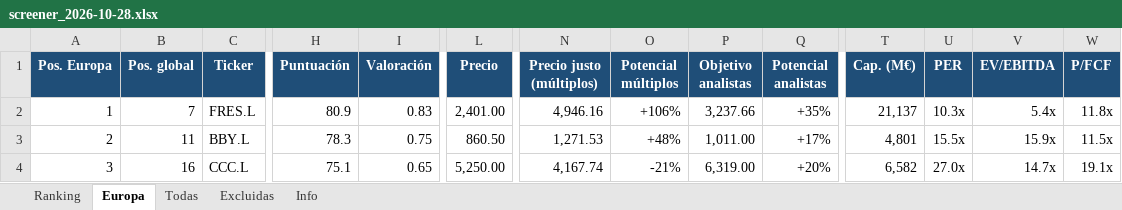
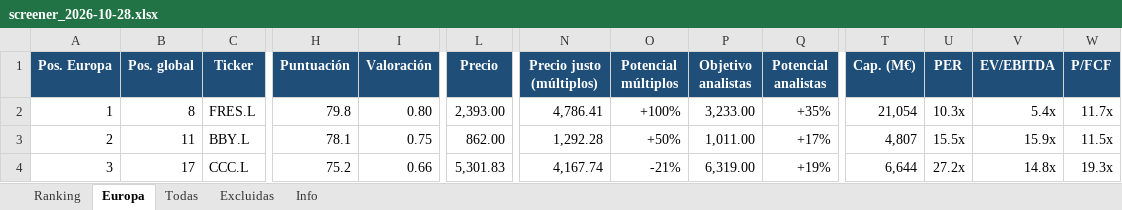
Before and after one commit to josecossi/Screener, an Excel workbook: resultados/screener_2026-10-28.xlsx, sheet Europa, drawn as a sheet; only a part is shown, gaps mark what is left out; values as stored, in another font and other column widths than the file's, no borders; the diff covers the shown part only; the diff names each change by its address in the sheet, - before the commit and + after, or states it on an @@ line.

```diff
--- a/resultados/screener_2026-10-28.xlsx (sheet Europa)
+++ b/resultados/screener_2026-10-28.xlsx (sheet Europa)
-B2 (Pos. global): 7
+B2 (Pos. global): 8
-H2 (Puntuación): 80.9
+H2 (Puntuación): 79.8
-I2 (Valoración): 0.83
+I2 (Valoración): 0.80
-L2 (Precio): 2,401.00
+L2 (Precio): 2,393.00
-N2 (Precio justo (múltiplos)): 4,946.16
+N2 (Precio justo (múltiplos)): 4,786.41
-O2 (Potencial múltiplos): +106%
+O2 (Potencial múltiplos): +100%
-P2 (Objetivo analistas): 3,237.66
+P2 (Objetivo analistas): 3,233.00
-T2 (Cap. (M€)): 21,137
+T2 (Cap. (M€)): 21,054
-W2 (P/FCF): 11.8x
+W2 (P/FCF): 11.7x
-H3 (Puntuación): 78.3
+H3 (Puntuación): 78.1
-L3 (Precio): 860.50
+L3 (Precio): 862.00
-N3 (Precio justo (múltiplos)): 1,271.53
+N3 (Precio justo (múltiplos)): 1,292.28
-O3 (Potencial múltiplos): +48%
+O3 (Potencial múltiplos): +50%
-T3 (Cap. (M€)): 4,801
+T3 (Cap. (M€)): 4,807
-B4 (Pos. global): 16
+B4 (Pos. global): 17
-H4 (Puntuación): 75.1
+H4 (Puntuación): 75.2
-I4 (Valoración): 0.65
+I4 (Valoración): 0.66
-L4 (Precio): 5,250.00
+L4 (Precio): 5,301.83
-Q4 (Potencial analistas): +20%
+Q4 (Potencial analistas): +19%
-T4 (Cap. (M€)): 6,582
+T4 (Cap. (M€)): 6,644
-U4 (PER): 27.0x
+U4 (PER): 27.2x
-V4 (EV/EBITDA): 14.7x
+V4 (EV/EBITDA): 14.8x
-W4 (P/FCF): 19.1x
+W4 (P/FCF): 19.3x
```
Also changed, not shown: 1 added row, 1 removed row and 302 edited cells elsewhere in this sheet, sheet Todas, sheet Ranking, sheet Excluidas, sheet Info, 3 other files.
